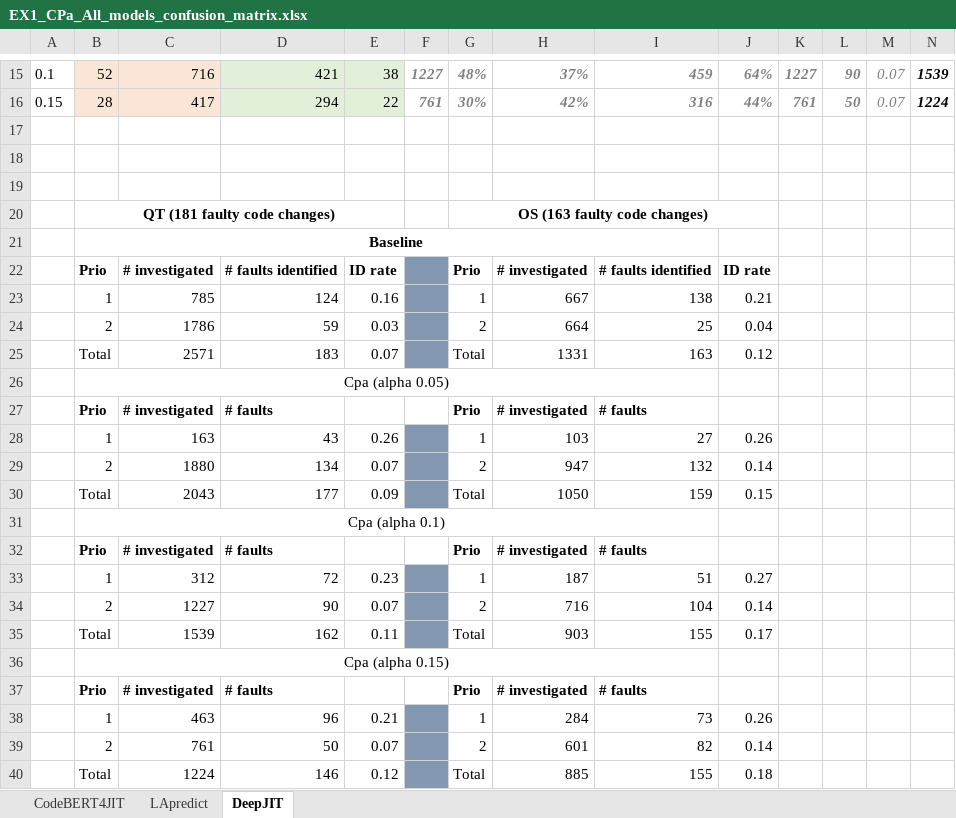
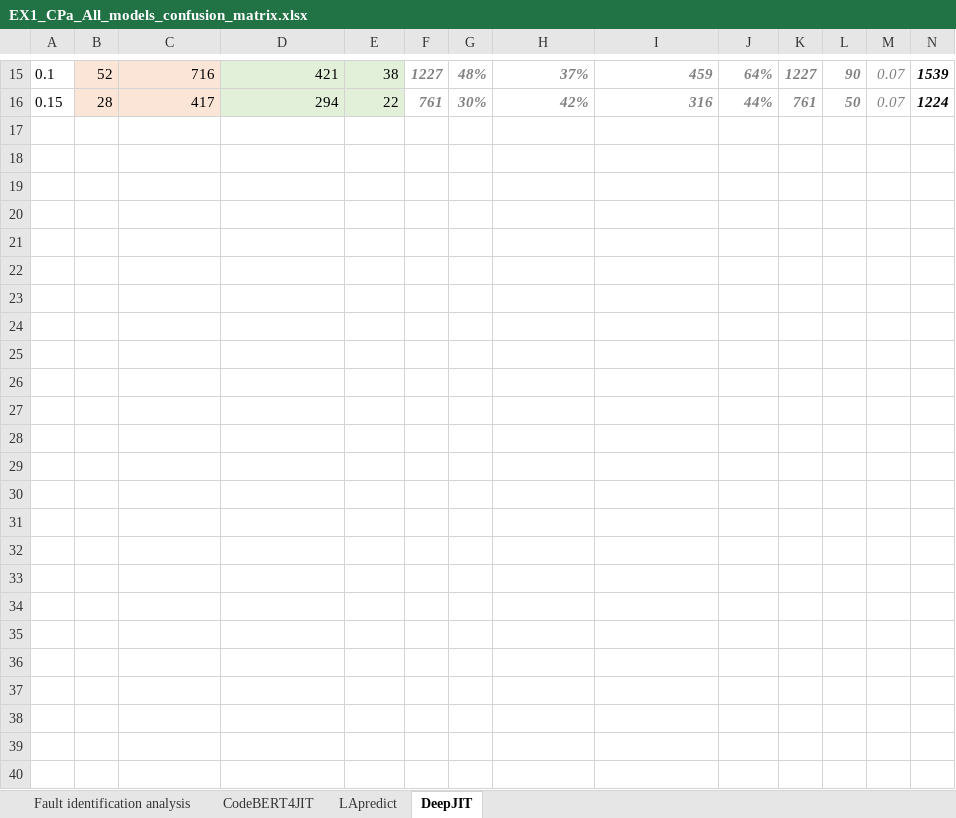
Before and after one commit to xhulja07/CPa, an Excel workbook: EX1/Supplementary/CPa_Fault_identification-analysis/EX1_CPa_All_models_confusion_matrix.xlsx, sheet DeepJIT, drawn as a sheet; only a part is shown, gaps mark what is left out; values as stored, in another font and other column widths than the file's, no borders; rows hold the shown columns only; the diff names each change by its address in the sheet, - before the commit and + after, or states it on an @@ line.

Commit message:
EX1 - fault analysis

```diff
--- a/EX1/Supplementary/CPa_Fault_identification-analysis/EX1_CPa_All_models_confusion_matrix.xlsx (sheet DeepJIT)
+++ b/EX1/Supplementary/CPa_Fault_identification-analysis/EX1_CPa_All_models_confusion_matrix.xlsx (sheet DeepJIT)
+sheet tab: Fault identification analysis
-row 17: (empty)
-row 18: (empty)
-row 19: (empty)
-row 20:  | QT (181 faulty code changes) |  |  |  |  | OS (163 faulty code changes)
-row 21:  | Baseline
-row 22:  | Prio | # investigated | # faults identified | ID rate |  | Prio | # investigated | # faults identified | ID rate
-row 23:  | 1 | 785 | 124 | 0.16 |  | 1 | 667 | 138 | 0.21
-row 24:  | 2 | 1786 | 59 | 0.03 |  | 2 | 664 | 25 | 0.04
-row 25:  | Total | 2571 | 183 | 0.07 |  | Total | 1331 | 163 | 0.12
-row 26:  | Cpa (alpha 0.05)
-row 27:  | Prio | # investigated | # faults |  |  | Prio | # investigated | # faults
-row 28:  | 1 | 163 | 43 | 0.26 |  | 1 | 103 | 27 | 0.26
-row 29:  | 2 | 1880 | 134 | 0.07 |  | 2 | 947 | 132 | 0.14
-row 30:  | Total | 2043 | 177 | 0.09 |  | Total | 1050 | 159 | 0.15
-row 31:  | Cpa (alpha 0.1)
-row 32:  | Prio | # investigated | # faults |  |  | Prio | # investigated | # faults
-row 33:  | 1 | 312 | 72 | 0.23 |  | 1 | 187 | 51 | 0.27
-row 34:  | 2 | 1227 | 90 | 0.07 |  | 2 | 716 | 104 | 0.14
-row 35:  | Total | 1539 | 162 | 0.11 |  | Total | 903 | 155 | 0.17
-row 36:  | Cpa (alpha 0.15)
-row 37:  | Prio | # investigated | # faults |  |  | Prio | # investigated | # faults
-row 38:  | 1 | 463 | 96 | 0.21 |  | 1 | 284 | 73 | 0.26
-row 39:  | 2 | 761 | 50 | 0.07 |  | 2 | 601 | 82 | 0.14
-row 40:  | Total | 1224 | 146 | 0.12 |  | Total | 885 | 155 | 0.18
```
Also changed, not shown: sheet CodeBERT4JIT, sheet LApredict, formulas that keep their value, 1 other file.
